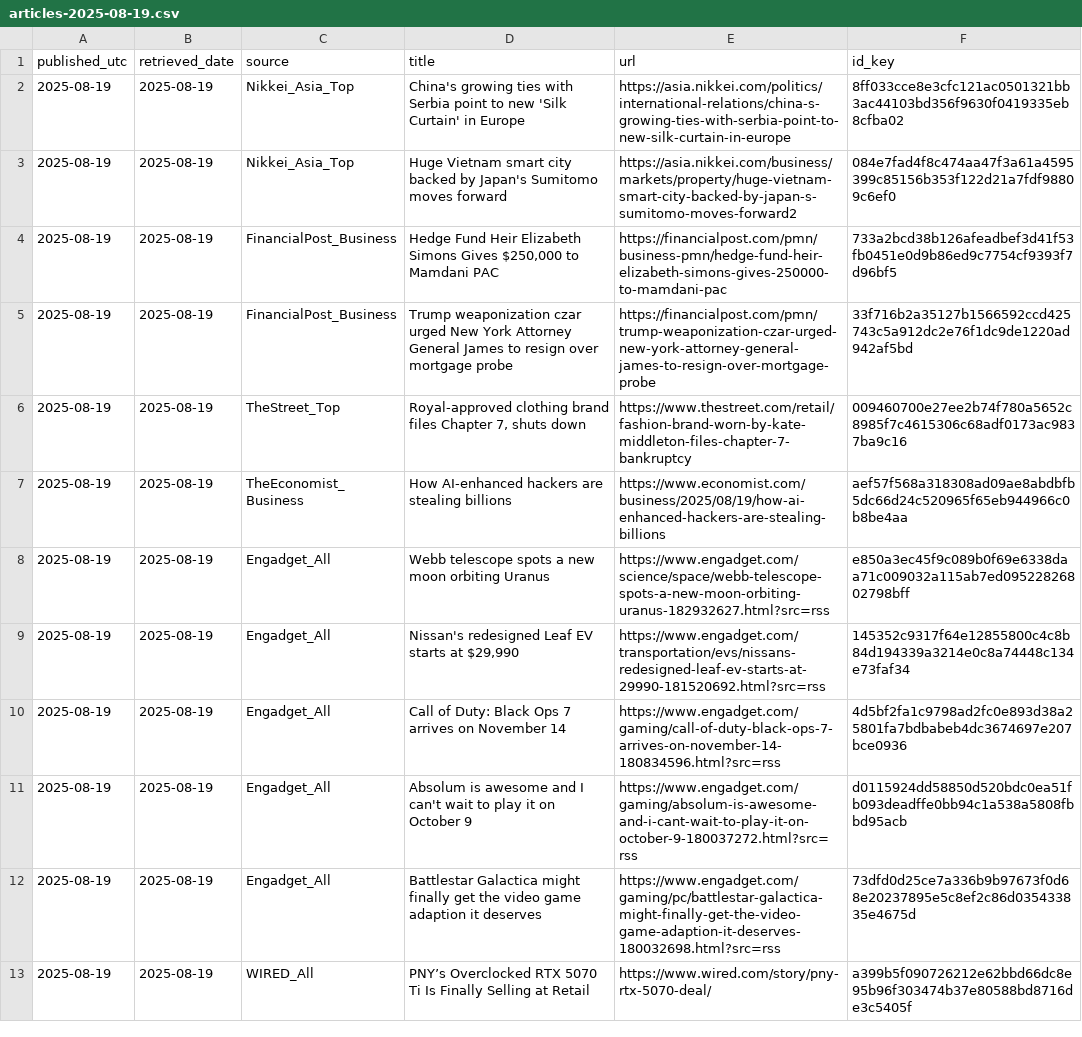
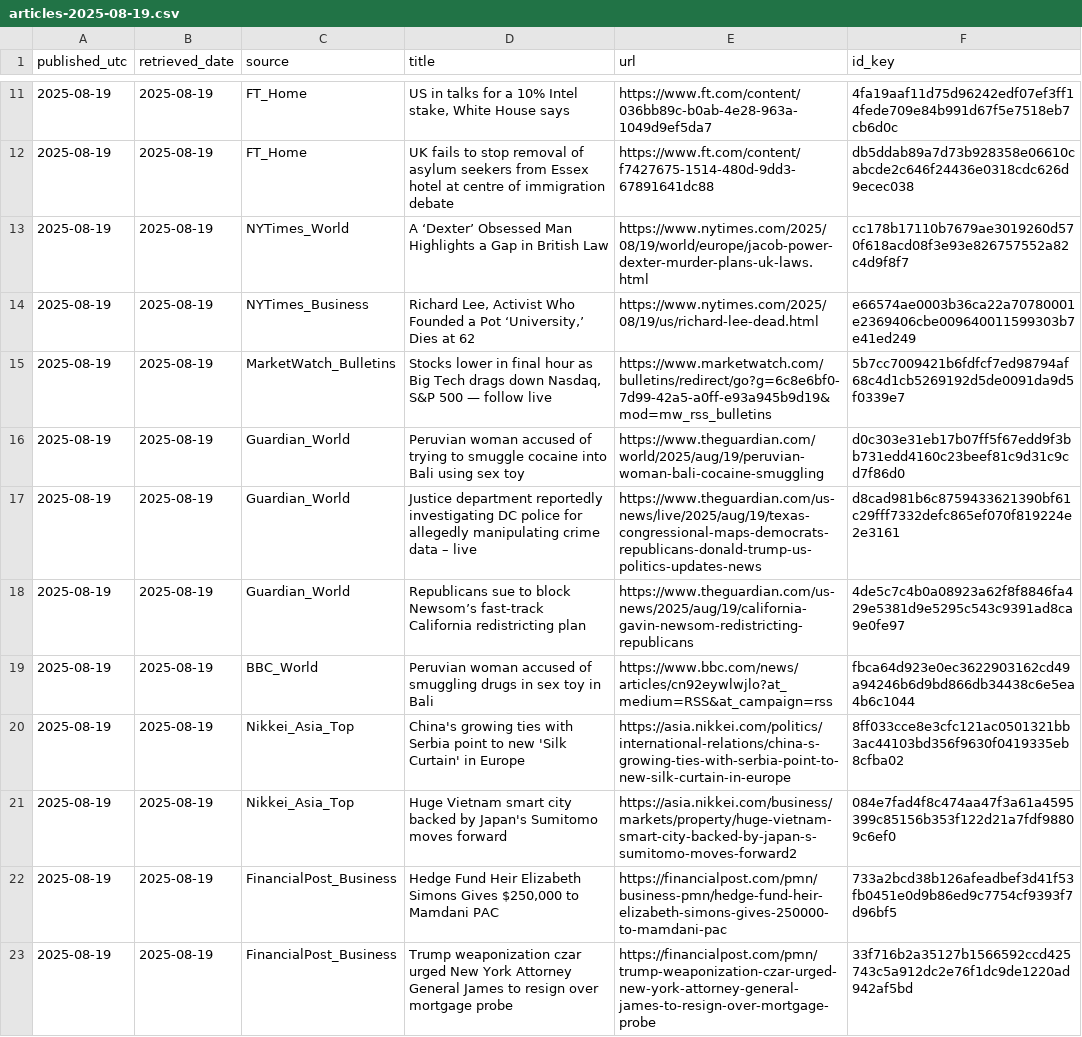
Before and after one commit to O0111lqczeadxws/rss-scanner, a CSV file: docs/archive/articles-2025-08-19.csv, drawn as a sheet; only a part is shown, gaps mark what is left out; the shorter side is filled out with more unchanged rows; the diff covers the shown part only.

```diff
--- a/docs/archive/articles-2025-08-19.csv
+++ b/docs/archive/articles-2025-08-19.csv
@@ -2 +11,10 @@
+"2025-08-19","2025-08-19","FT_Home","US in talks for a 10% Intel stake, White House says","https://www.ft.com/content/036bb89c-b0ab-4e28-963a-1049d9ef5da7","4fa19aaf11d75d96242edf07ef3ff14fede709e84b991d67f5e7518eb7cb6d0c"
+"2025-08-19","2025-08-19","FT_Home","UK fails to stop removal of asylum seekers from Essex hotel at centre of immigration debate","https://www.ft.com/content/f7427675-1514-480d-9dd3-67891641dc88","db5ddab89a7d73b928358e06610cabcde2c646f24436e0318cdc626d9ecec038"
+"2025-08-19","2025-08-19","NYTimes_World","A ‘Dexter’ Obsessed Man Highlights a Gap in British Law","https://www.nytimes.com/2025/08/19/world/europe/jacob-power-dexter-murder-plans-uk-laws.html","cc178b17110b7679ae3019260d570f618acd08f3e93e826757552a82c4d9f8f7"
+"2025-08-19","2025-08-19","NYTimes_Business","Richard Lee, Activist Who Founded a Pot ‘University,’ Dies at 62","https://www.nytimes.com/2025/08/19/us/richard-lee-dead.html","e66574ae0003b36ca22a70780001e2369406cbe009640011599303b7e41ed249"
+"2025-08-19","2025-08-19","MarketWatch_Bulletins","Stocks lower in final hour as Big Tech drags down Nasdaq, S&P 500 — follow live","https://www.marketwatch.com/bulletins/redirect/go?g=6c8e6bf0-7d99-42a5-a0ff-e93a945b9d19&mod=mw_rss_bulletins","5b7cc7009421b6fdfcf7ed98794af68c4d1cb5269192d5de0091da9d5f0339e7"
+"2025-08-19","2025-08-19","Guardian_World","Peruvian woman accused of trying to smuggle cocaine into Bali using sex toy","https://www.theguardian.com/world/2025/aug/19/peruvian-woman-bali-cocaine-smuggling","d0c303e31eb17b07ff5f67edd9f3bb731edd4160c23beef81c9d31c9cd7f86d0"
+"2025-08-19","2025-08-19","Guardian_World","Justice department reportedly investigating DC police for allegedly manipulating crime data – live","https://www.theguardian.com/us-news/live/2025/aug/19/texas-congressional-maps-democrats-republicans-donald-trump-us-politics-updates-news","d8cad981b6c8759433621390bf61c29fff7332defc865ef070f819224e2e3161"
+"2025-08-19","2025-08-19","Guardian_World","Republicans sue to block Newsom’s fast-track California redistricting plan","https://www.theguardian.com/us-news/2025/aug/19/california-gavin-newsom-redistricting-republicans","4de5c7c4b0a08923a62f8f8846fa429e5381d9e5295c543c9391ad8ca9e0fe97"
+"2025-08-19","2025-08-19","BBC_World","Peruvian woman accused of smuggling drugs in sex toy in Bali","https://www.bbc.com/news/articles/cn92eywlwjlo?at_medium=RSS&at_campaign=rss","fbca64d923e0ec3622903162cd49a94246b6d9bd866db34438c6e5ea4b6c1044"
 "2025-08-19","2025-08-19","Nikkei_Asia_Top","China's growing ties with Serbia point to new 'Silk Curtain' in Europe","https://asia.nikkei.com/politics/international-relations/china-s-growing-ties-with-serbia-point-to-new-silk-curtain-in-europe","8ff033cce8e3cfc121ac0501321bb3ac44103bd356f9630f0419335eb8cfba02"
```
Also changed, not shown: 9 added rows elsewhere in this file, docs/articles.csv, 5 other files.
